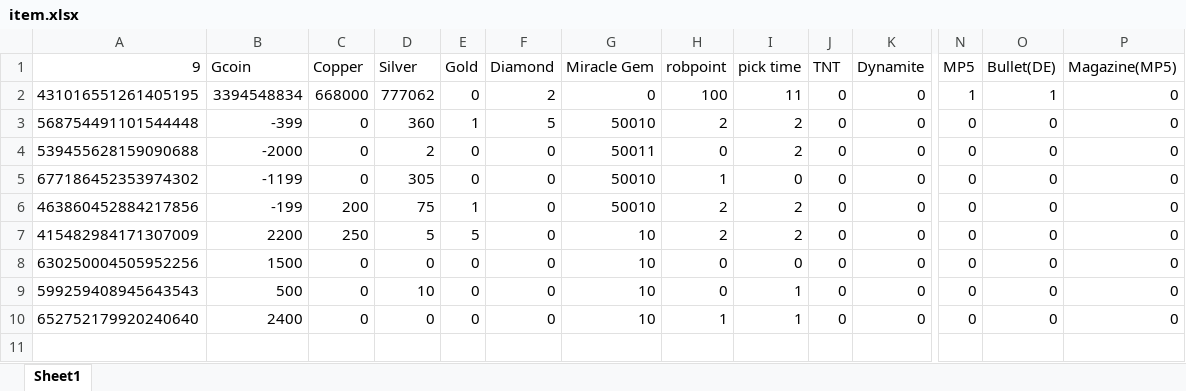
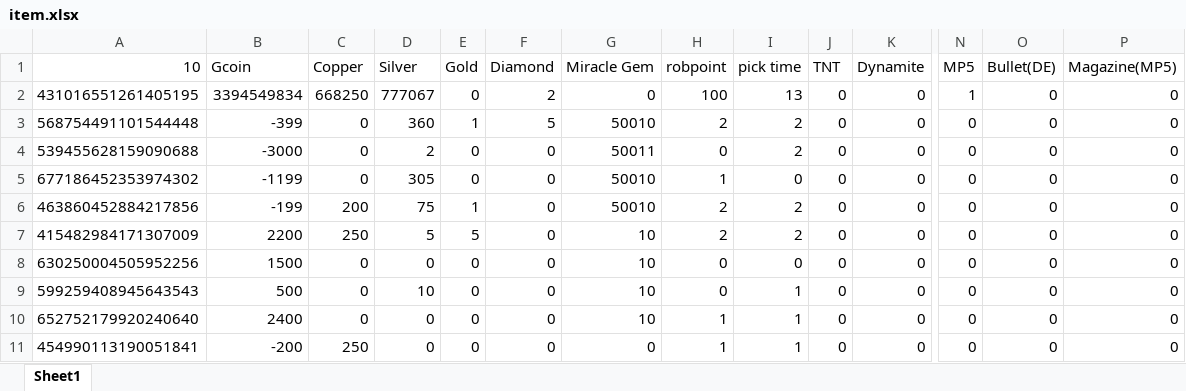
Before and after one commit to Yuuzi261/GoldOrange-bot, an Excel workbook: item.xlsx, sheet Sheet1, drawn as a sheet; only a part is shown, gaps mark what is left out; values as stored, in another font and other column widths than the file's, no borders; rows hold the shown columns only; the diff names each change by its address in the sheet, - before the commit and + after, or states it on an @@ line.

```diff
--- a/item.xlsx (sheet Sheet1)
+++ b/item.xlsx (sheet Sheet1)
-A1: 9
+A1: 10
-B2 (Gcoin): 3394548834
+B2 (Gcoin): 3394549834
-C2 (Copper): 668000
+C2 (Copper): 668250
-D2 (Silver): 777062
+D2 (Silver): 777067
-I2 (pick time): 11
+I2 (pick time): 13
-O2 (Bullet(DE)): 1
+O2 (Bullet(DE)): 0
-B4 (Gcoin): -2000
+B4 (Gcoin): -3000
+row 11: 454990113190051841 | -200 | 250 | 0 | 0 | 0 | 0 | 1 | 1 | 0 | 0 | 0 | 0 | 0
```
Also changed, not shown: cmdcount.xlsx, 1 other file.
